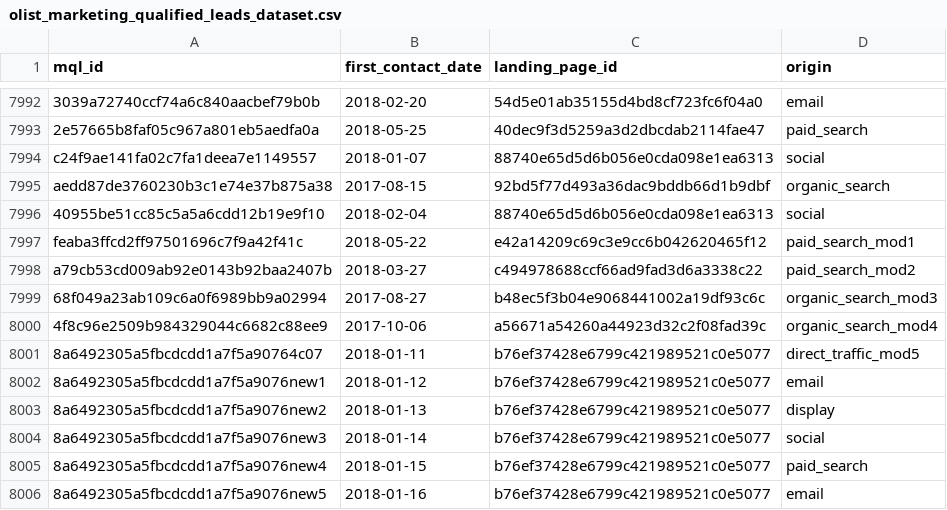
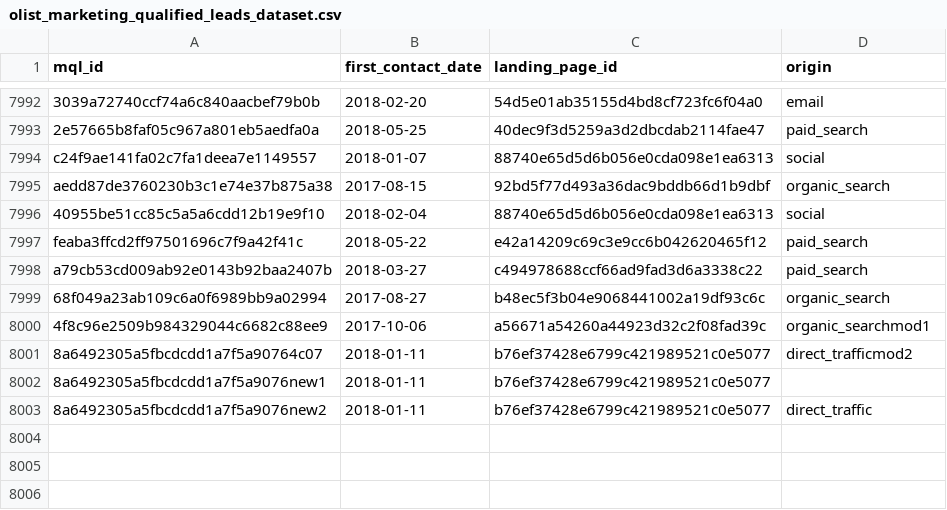
Before and after one commit to MelinaRG/Proyecto-Final-DATA, a CSV file: Datasets/datasetsincremental/olist_marketing_qualified_leads_dataset.csv, drawn as a sheet; only a part is shown, gaps mark what is left out.

```diff
--- a/Datasets/datasetsincremental/olist_marketing_qualified_leads_dataset.csv
+++ b/Datasets/datasetsincremental/olist_marketing_qualified_leads_dataset.csv
@@ -7996,11 +7996,8 @@ aedd87de3760230b3c1e74e37b875a38,2017-08-15,92bd5f77d493a36dac9bddb66d1b9dbf,org
 40955be51cc85c5a5a6cdd12b19e9f10,2018-02-04,88740e65d5d6b056e0cda098e1ea6313,social
-feaba3ffcd2ff97501696c7f9a42f41c,2018-05-22,e42a14209c69c3e9cc6b042620465f12,paid_search_mod1
-a79cb53cd009ab92e0143b92baa2407b,2018-03-27,c494978688ccf66ad9fad3d6a3338c22,paid_search_mod2
-68f049a23ab109c6a0f6989bb9a02994,2017-08-27,b48ec5f3b04e9068441002a19df93c6c,organic_search_mod3
-4f8c96e2509b984329044c6682c88ee9,2017-10-06,a56671a54260a44923d32c2f08fad39c,organic_search_mod4
-8a6492305a5fbcdcdd1a7f5a90764c07,2018-01-11,b76ef37428e6799c421989521c0e5077,direct_traffic_mod5
-8a6492305a5fbcdcdd1a7f5a9076new1,2018-01-12,b76ef37428e6799c421989521c0e5077,email
-8a6492305a5fbcdcdd1a7f5a9076new2,2018-01-13,b76ef37428e6799c421989521c0e5077,display
-8a6492305a5fbcdcdd1a7f5a9076new3,2018-01-14,b76ef37428e6799c421989521c0e5077,social
-8a6492305a5fbcdcdd1a7f5a9076new4,2018-01-15,b76ef37428e6799c421989521c0e5077,paid_search
-8a6492305a5fbcdcdd1a7f5a9076new5,2018-01-16,b76ef37428e6799c421989521c0e5077,email
+feaba3ffcd2ff97501696c7f9a42f41c,2018-05-22,e42a14209c69c3e9cc6b042620465f12,paid_search
+a79cb53cd009ab92e0143b92baa2407b,2018-03-27,c494978688ccf66ad9fad3d6a3338c22,paid_search
+68f049a23ab109c6a0f6989bb9a02994,2017-08-27,b48ec5f3b04e9068441002a19df93c6c,organic_search
+4f8c96e2509b984329044c6682c88ee9,2017-10-06,a56671a54260a44923d32c2f08fad39c,organic_searchmod1
+8a6492305a5fbcdcdd1a7f5a90764c07,2018-01-11,b76ef37428e6799c421989521c0e5077,direct_trafficmod2
+8a6492305a5fbcdcdd1a7f5a9076new1,2018-01-11,b76ef37428e6799c421989521c0e5077,
+8a6492305a5fbcdcdd1a7f5a9076new2,2018-01-11,b76ef37428e6799c421989521c0e5077,direct_traffic
```
Also changed, not shown: Datasets/datasetsincremental/olist_closed_deals_dataset.csv, Datasets/datasetsincremental/olist_sellers_dataset.csv, 12 other files.
